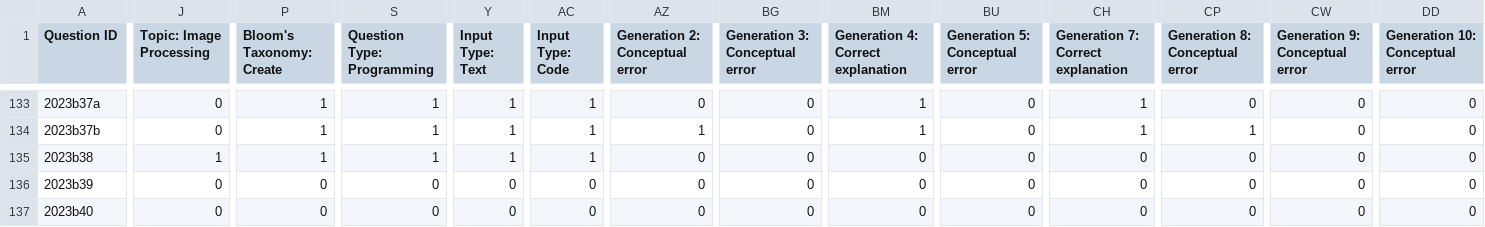
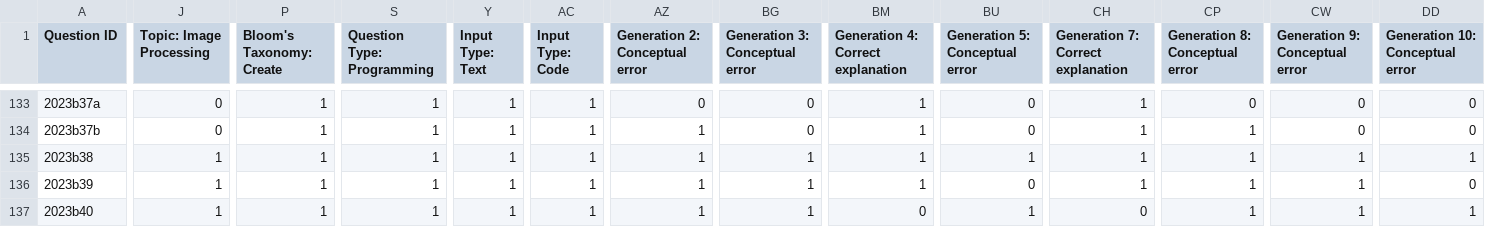
Before and after one commit to TFPlusPlus/GPT-vs.-CG, a CSV file: data.csv, drawn as a sheet; only a part is shown, gaps mark what is left out; the diff covers the shown part only; the diff names each change by its address in the sheet, - before the commit and + after, or states it on an @@ line.

Commit message:
Last three questions categorized, marks entered

```diff
--- a/data.csv
+++ b/data.csv
-AZ135:AZ137 (Generation 2: Conceptual error): 0
+AZ135:AZ137 (Generation 2: Conceptual error): 1
-BG135:BG137 (Generation 3: Conceptual error): 0
+BG135:BG137 (Generation 3: Conceptual error): 1
-BM135:BM136: 0
+BM135:BM136: 1
-BU135 (Generation 5: Conceptual error): 0
+BU135 (Generation 5: Conceptual error): 1
-CH135:CH136: 0
+CH135:CH136: 1
-CP135:CP137 (Generation 8: Conceptual error): 0
+CP135:CP137 (Generation 8: Conceptual error): 1
-CW135:CW137 (Generation 9: Conceptual error): 0
+CW135:CW137 (Generation 9: Conceptual error): 1
-DD135 (Generation 10: Conceptual error): 0
+DD135 (Generation 10: Conceptual error): 1
-J136:J137 (Topic: Image Processing): 0
+J136:J137 (Topic: Image Processing): 1
-P136:P137 (Bloom's Taxonomy: Create): 0
+P136:P137 (Bloom's Taxonomy: Create): 1
-S136:S137 (Question Type: Programming): 0
+S136:S137 (Question Type: Programming): 1
-Y136:Y137 (Input Type: Text): 0
+Y136:Y137 (Input Type: Text): 1
-AC136:AC137 (Input Type: Code): 0
+AC136:AC137 (Input Type: Code): 1
-BU137 (Generation 5: Conceptual error): 0
+BU137 (Generation 5: Conceptual error): 1
-DD137 (Generation 10: Conceptual error): 0
+DD137 (Generation 10: Conceptual error): 1
```
Also changed, not shown: 43 edited cells elsewhere in this file, 2 other files.
